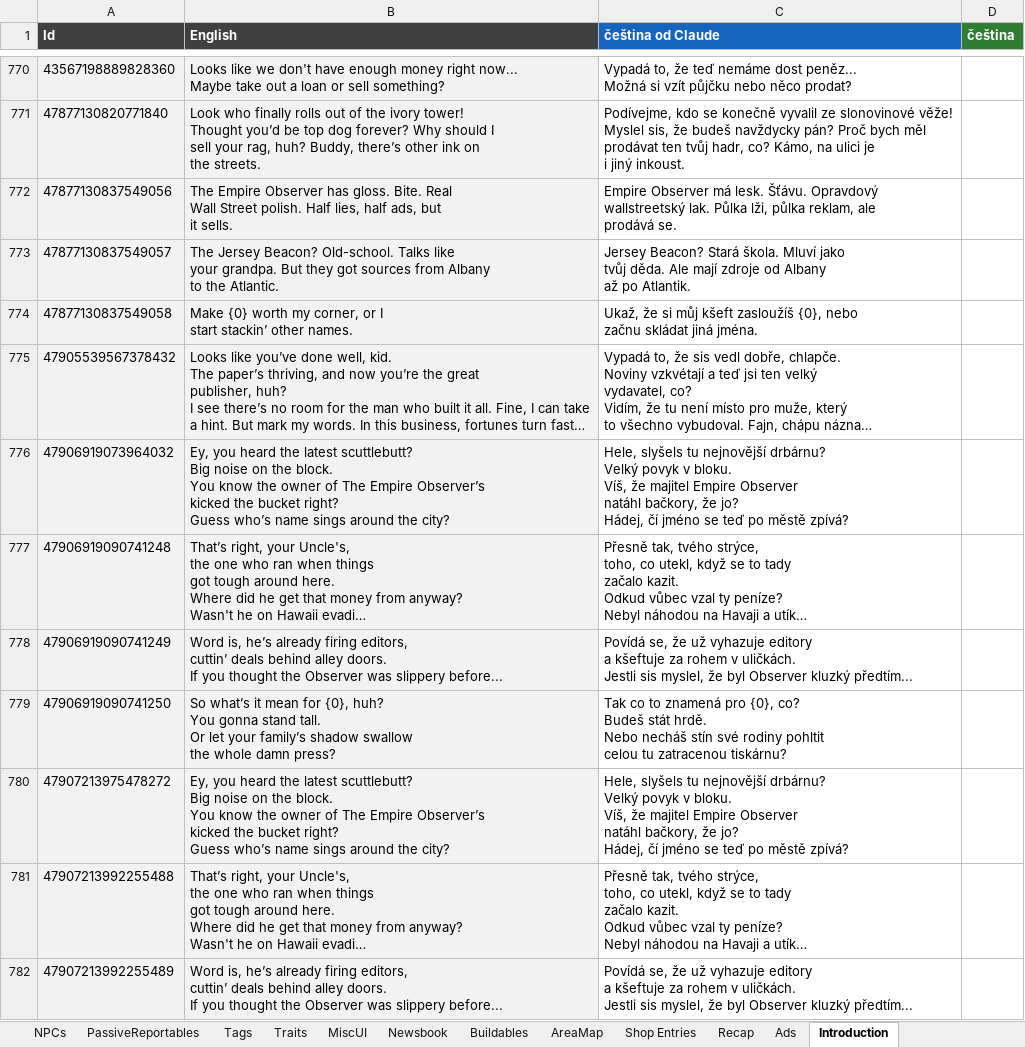
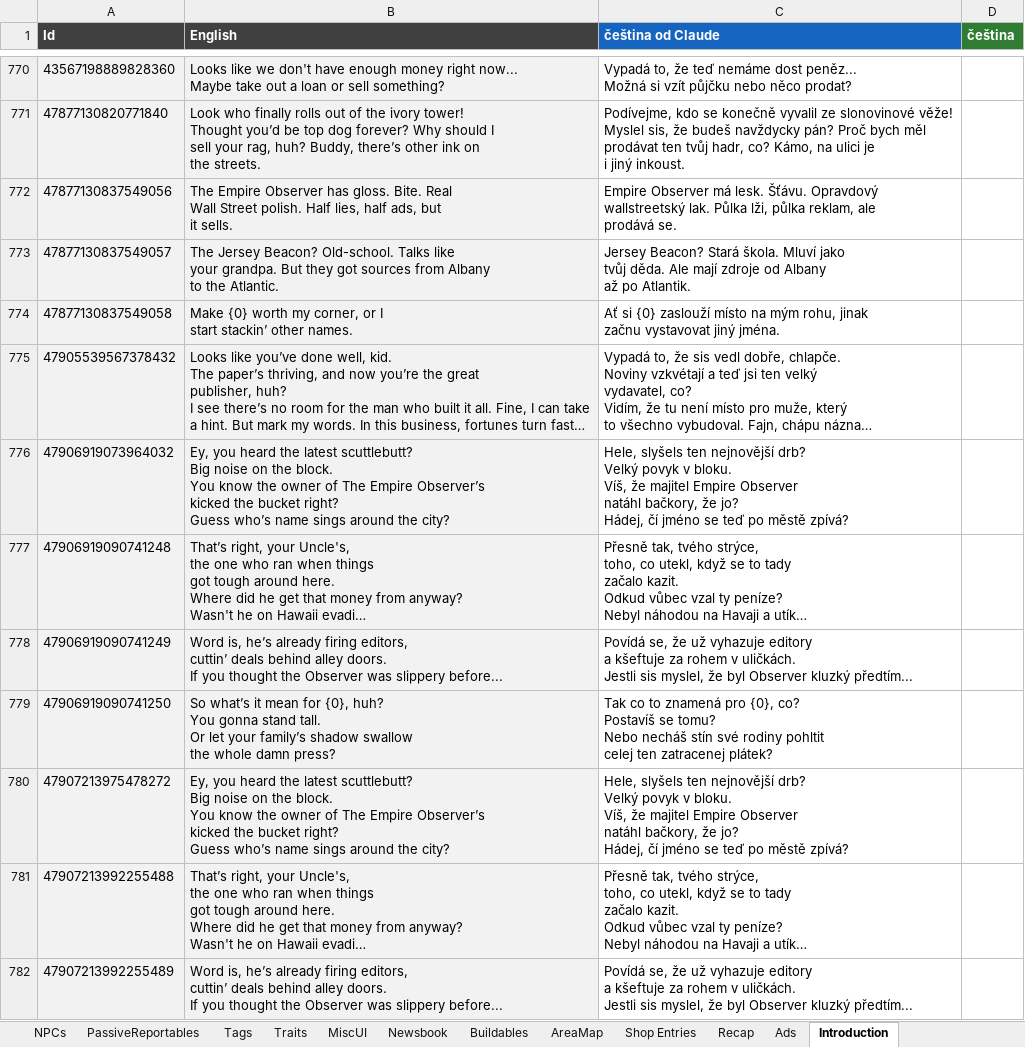
Before and after one commit to Vasekdvor/AI-Cestina-pro-News-Tower, an Excel workbook: NewsTower_CZ_preklad.xlsx, sheet Introduction, drawn as a sheet; only a part is shown, gaps mark what is left out; long unchanged cells end in …; values as stored, in another font and other column widths than the file's, no borders; ↵ is a line break in a cell; the diff covers the shown part only; the diff names each change by its address in the sheet, - before the commit and + after, or states it on an @@ line.

```diff
--- a/NewsTower_CZ_preklad.xlsx (sheet Introduction)
+++ b/NewsTower_CZ_preklad.xlsx (sheet Introduction)
-C774 (čeština od Claude): Ukaž, že si můj kšeft zasloužíš {0}, nebo ↵ začnu skládat jiná jména.
+C774 (čeština od Claude): Ať si {0} zaslouží místo na mým rohu, jinak ↵ začnu vystavovat jiný jména.
-C776 (čeština od Claude): Hele, slyšels tu nejnovější drbárnu? ↵ Velký povyk…
+C776 (čeština od Claude): Hele, slyšels ten nejnovější drb? ↵ Velký povyk…
-C779 (čeština od Claude): …{0}, co? ↵ Budeš stát hrdě. ↵ Nebo necháš stín své rodiny pohltit ↵ celou tu zatracenou tiskárnu?
+C779 (čeština od Claude): …{0}, co? ↵ Postavíš se tomu? ↵ Nebo necháš stín své rodiny pohltit ↵ celej ten zatracenej plátek?
-C780 (čeština od Claude): Hele, slyšels tu nejnovější drbárnu? ↵ Velký povyk…
+C780 (čeština od Claude): Hele, slyšels ten nejnovější drb? ↵ Velký povyk…
```
Also changed, not shown: 72 edited cells elsewhere in this sheet, sheet WordListStringFormatters, sheet Quests, sheet Recap, sheet Competitors, sheet Shop Entries, sheet Ads, 27 more sheets, 2 other files.
